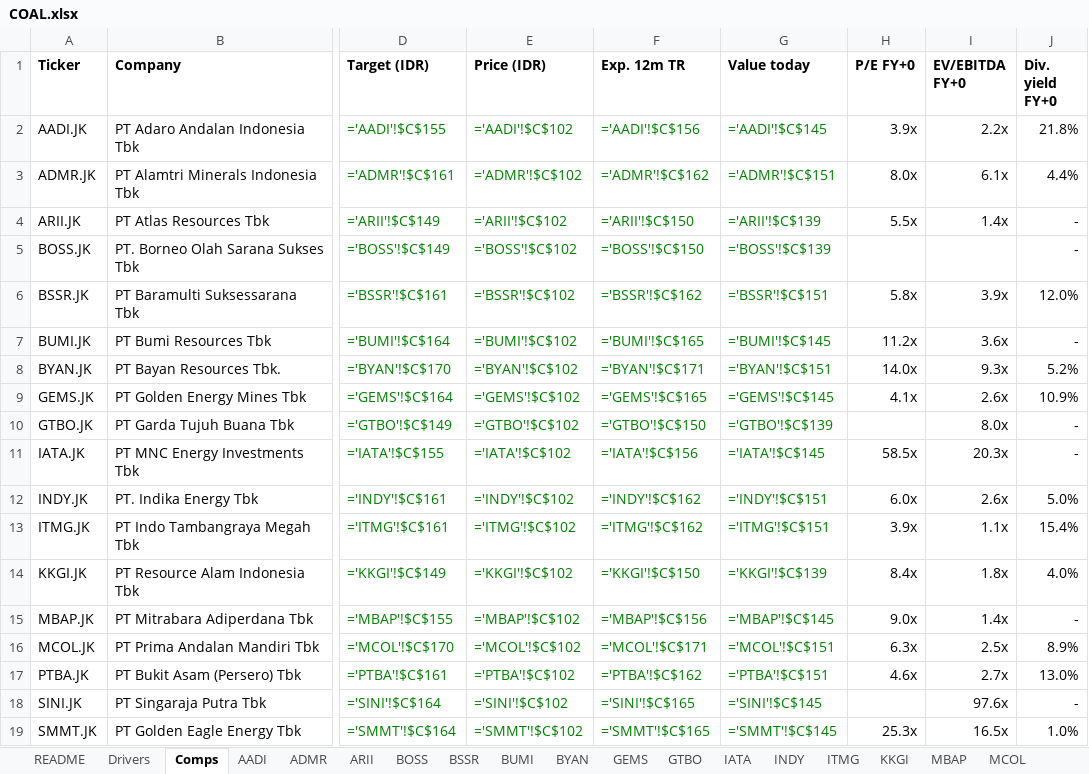
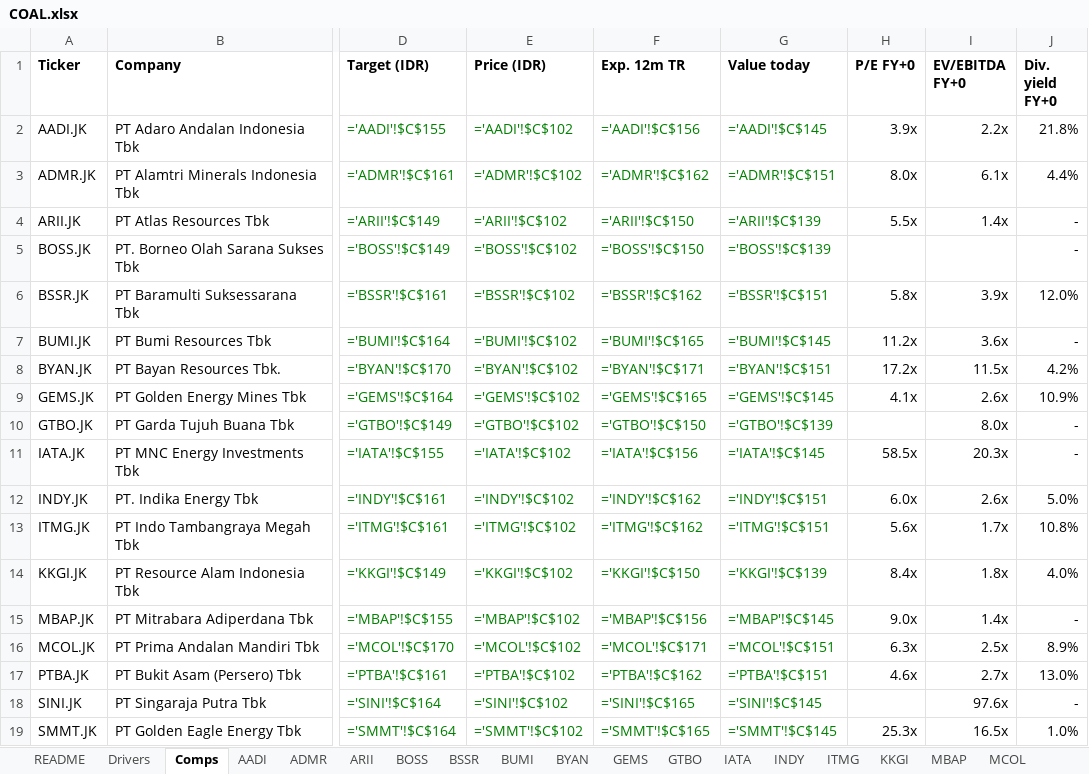
Before and after one commit to snipekick/sixsouth-dashboard, an Excel workbook: models/COAL.xlsx, sheet Comps, drawn as a sheet; only a part is shown, gaps mark what is left out; values as stored, in another font and other column widths than the file's, no borders; formulas without a stored value are shown as written; the diff names each change by its address in the sheet, - before the commit and + after, or states it on an @@ line.

```diff
--- a/models/COAL.xlsx (sheet Comps)
+++ b/models/COAL.xlsx (sheet Comps)
-H8 (P/E FY+0): 14.0x
+H8 (P/E FY+0): 17.2x
-I8 (EV/EBITDA FY+0): 9.3x
+I8 (EV/EBITDA FY+0): 11.5x
-J8 (Div. yield FY+0): 5.2%
+J8 (Div. yield FY+0): 4.2%
-H13 (P/E FY+0): 3.9x
+H13 (P/E FY+0): 5.6x
-I13 (EV/EBITDA FY+0): 1.1x
+I13 (EV/EBITDA FY+0): 1.7x
-J13 (Div. yield FY+0): 15.4%
+J13 (Div. yield FY+0): 10.8%
```
Also changed, not shown: sheet ITMG, sheet BYAN, sheet PTBA, sheet README, models/CONGLOMERATES.xlsx, 29 other files.
